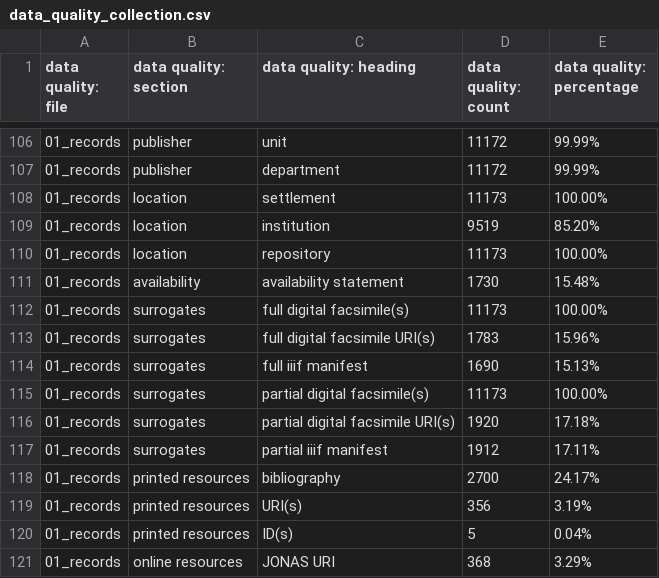
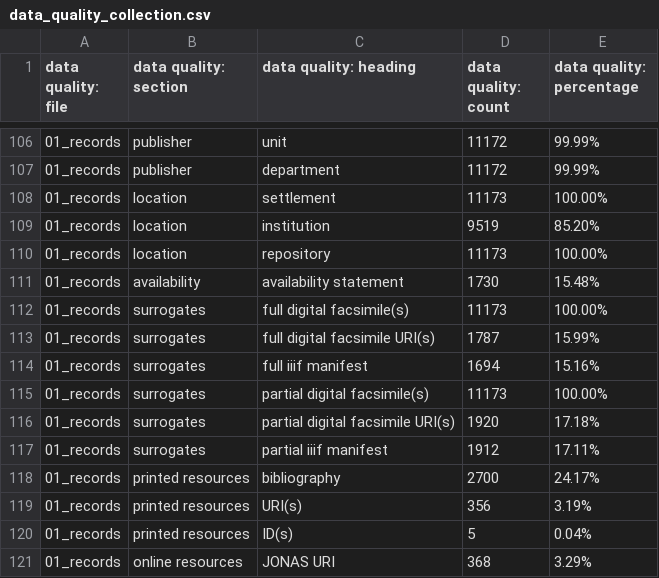
Before and after one commit to Digital-Scholarship-Oxford/enabling-digital-research, a CSV file: tabular_data/output/collection/csv/data_quality_collection.csv, drawn as a sheet; only a part is shown, gaps mark what is left out.

```diff
--- a/tabular_data/output/collection/csv/data_quality_collection.csv
+++ b/tabular_data/output/collection/csv/data_quality_collection.csv
@@ -112,4 +112,4 @@
 01_records,surrogates,full digital facsimile(s),11173,100.00%
-01_records,surrogates,full digital facsimile URI(s),1783,15.96%
-01_records,surrogates,full iiif manifest,1690,15.13%
+01_records,surrogates,full digital facsimile URI(s),1787,15.99%
+01_records,surrogates,full iiif manifest,1694,15.16%
 01_records,surrogates,partial digital facsimile(s),11173,100.00%
```
Also changed, not shown: 5 other files.
